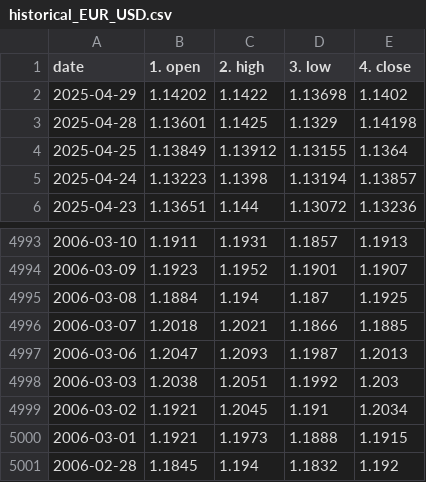
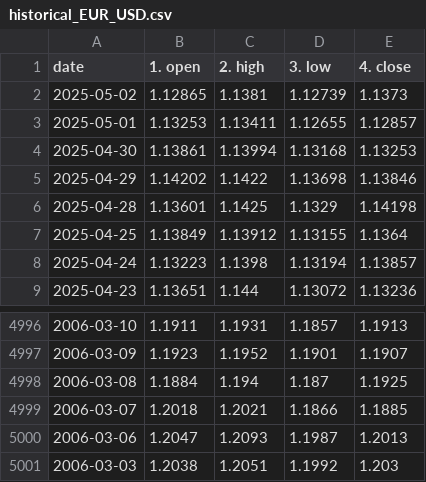
Before and after one commit to Anwaribra/Real-time-Forex-Data-Pipeline, a CSV file: data/historical_EUR_USD.csv, drawn as a sheet; only a part is shown, gaps mark what is left out.

```diff
--- a/data/historical_EUR_USD.csv
+++ b/data/historical_EUR_USD.csv
@@ -1,3 +1,6 @@
 date,1. open,2. high,3. low,4. close
-2025-04-29,1.14202,1.1422,1.13698,1.1402
+2025-05-02,1.12865,1.1381,1.12739,1.1373
+2025-05-01,1.13253,1.13411,1.12655,1.12857
+2025-04-30,1.13861,1.13994,1.13168,1.13253
+2025-04-29,1.14202,1.1422,1.13698,1.13846
 2025-04-28,1.13601,1.1425,1.1329,1.14198
@@ -4998,4 +5001 @@ date,1. open,2. high,3. low,4. close
 2006-03-03,1.2038,1.2051,1.1992,1.203
-2006-03-02,1.1921,1.2045,1.191,1.2034
-2006-03-01,1.1921,1.1973,1.1888,1.1915
-2006-02-28,1.1845,1.194,1.1832,1.192
```
Also changed, not shown: data/historical_EUR_EGP.csv, data/historical_USD_EGP.csv, 1 other file.
